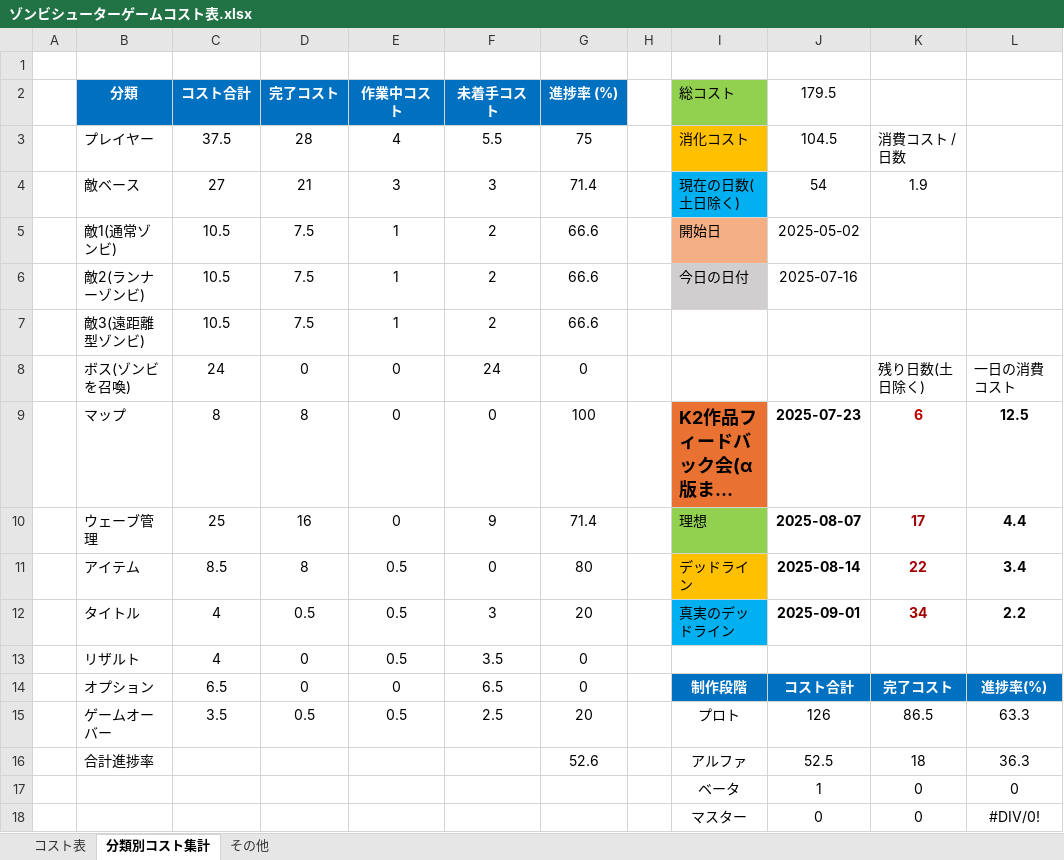
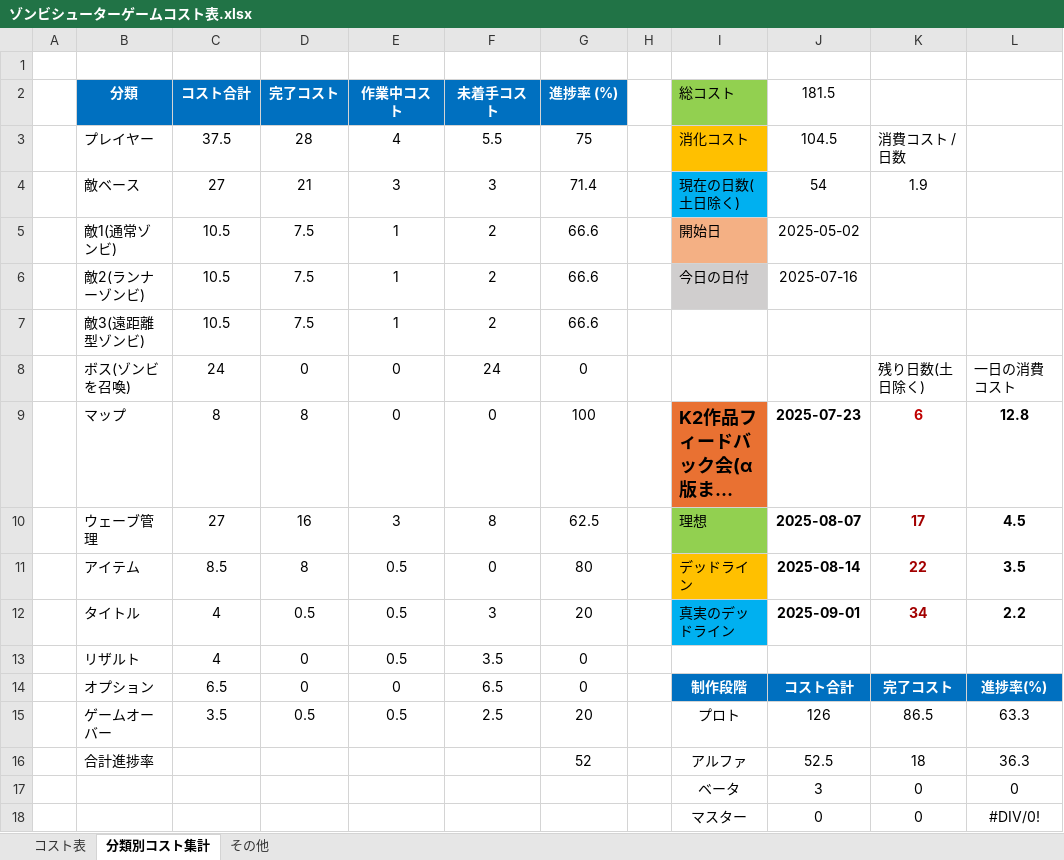
Before and after one commit to meronpanun/MyGame3D2, an Excel workbook: ゾンビシューターゲームコスト表.xlsx, sheet 分類別コスト集計, drawn as a sheet; long unchanged cells end in …; values as stored, in another font and other column widths than the file's, no borders; the diff names each change by its address in the sheet, - before the commit and + after, or states it on an @@ line.

```diff
--- a/ゾンビシューターゲームコスト表.xlsx (sheet 分類別コスト集計)
+++ b/ゾンビシューターゲームコスト表.xlsx (sheet 分類別コスト集計)
-J2: 179.5
+J2: 181.5
-L9: 12.5
+L9: 12.8
-C10 (コスト合計): 25
+C10 (コスト合計): 27
-E10 (作業中コスト): 0
+E10 (作業中コスト): 3
-F10 (未着手コスト): 9
+F10 (未着手コスト): 8
-G10 (進捗率 (%)): 71.4
+G10 (進捗率 (%)): 62.5
-L10: 4.4
+L10: 4.5
-L11: 3.4
+L11: 3.5
-G16 (進捗率 (%)): 52.6
+G16 (進捗率 (%)): 52
-J17 (181.5): 1
+J17 (181.5): 3
```
Also changed, not shown: sheet コスト表, 32 other files.
